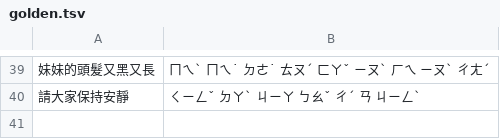
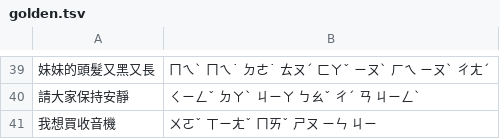
Before and after one commit to justln1113/McBopomofo, a TSV file: Source/Data/rescorer-training/bench/golden.tsv, drawn as a sheet; only a part is shown, gaps mark what is left out; the diff names each change by its address in the sheet, - before the commit and + after, or states it on an @@ line.

```diff
--- a/Source/Data/rescorer-training/bench/golden.tsv
+++ b/Source/Data/rescorer-training/bench/golden.tsv
+row 41: 我想買收音機 | ㄨㄛˇ ㄒㄧㄤˇ ㄇㄞˇ ㄕㄡ ㄧㄣ ㄐㄧ
```
Also changed, not shown: 9 other files.
